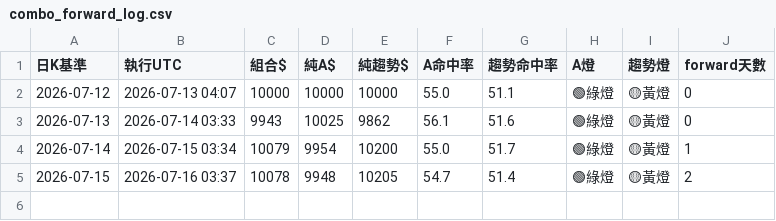
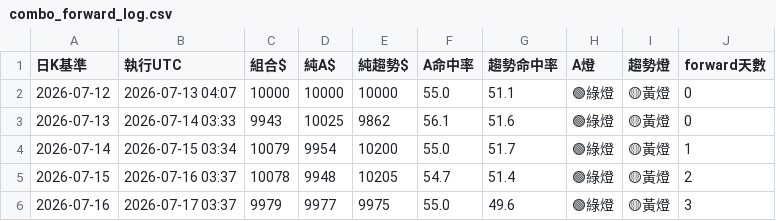
Before and after one commit to pidasin/crypto_combo_zscore_forward, a CSV file: combo_forward_log.csv, drawn as a sheet; the diff names each change by its address in the sheet, - before the commit and + after, or states it on an @@ line.

```diff
--- a/combo_forward_log.csv
+++ b/combo_forward_log.csv
+row 6: 2026-07-16 | 2026-07-17 03:37 | 9979 | 9977 | 9975 | 55.0 | 49.6 | 🟢綠燈 | 🟡黃燈 | 3
```
Also changed, not shown: paper_log.csv, 2 other files.
